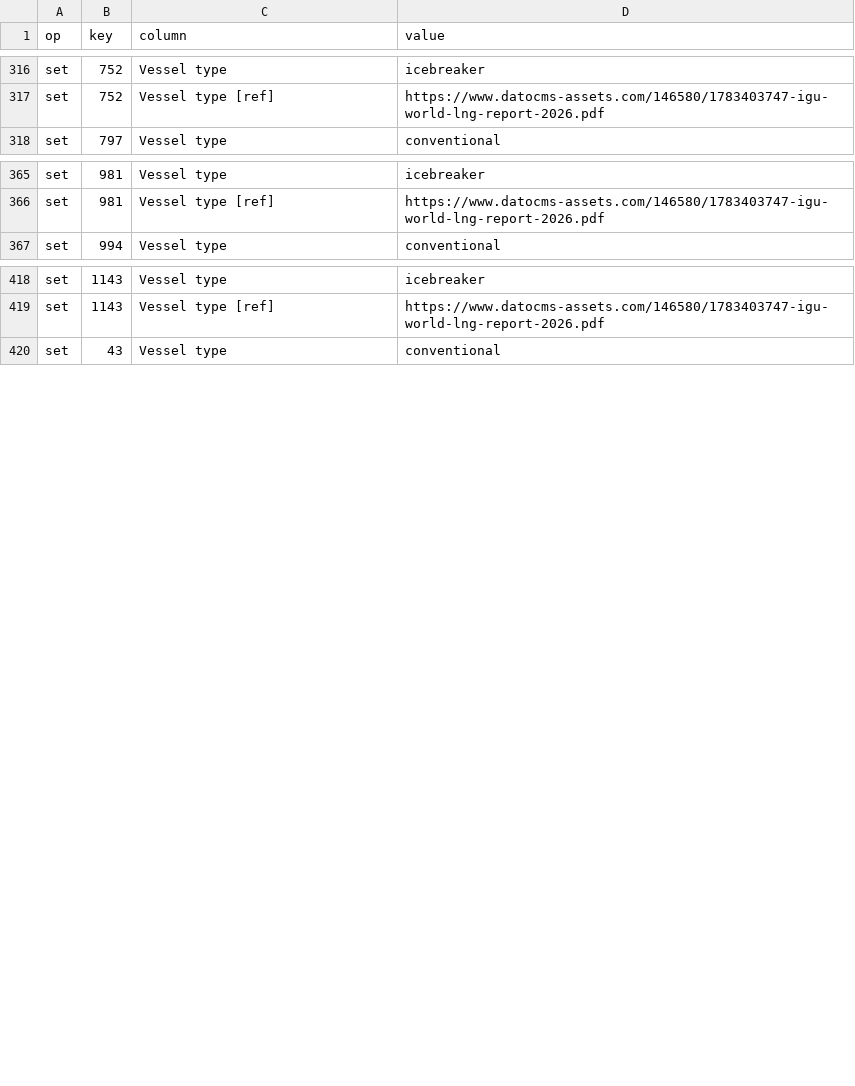
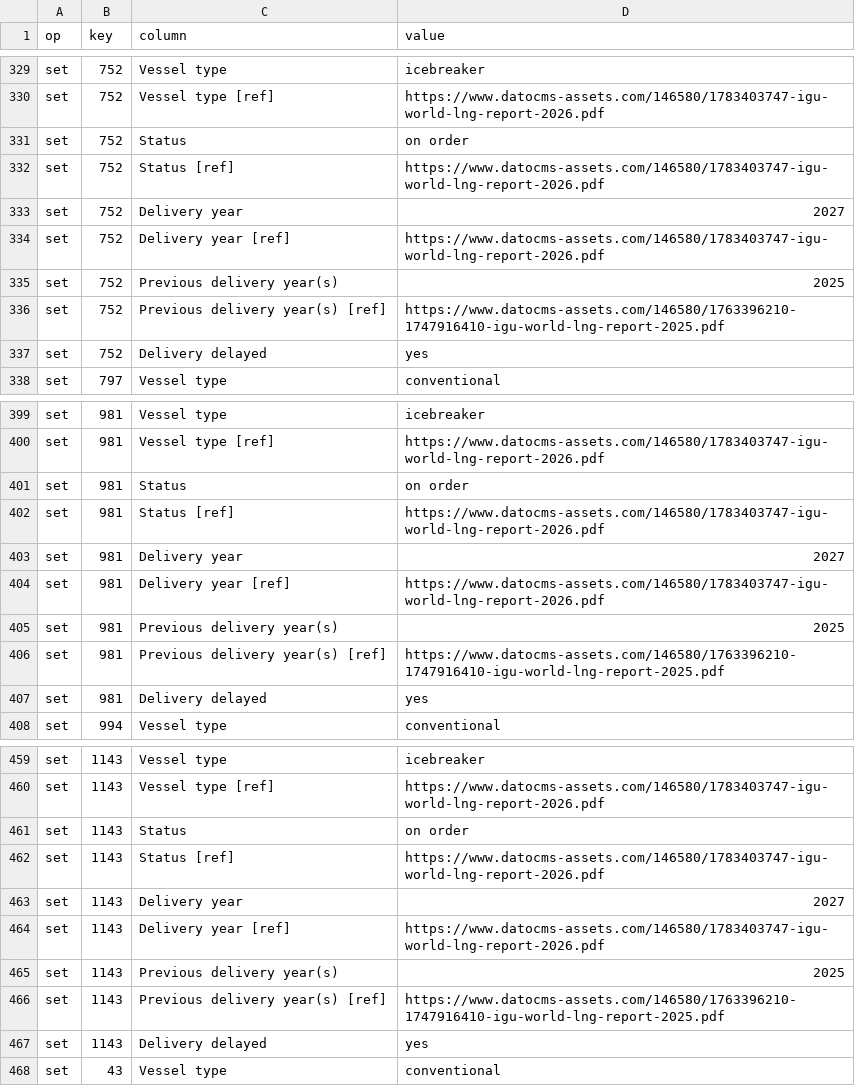
Before and after one commit to bairdlangenbrunner/lng-carriers-researcher, a CSV file: batches/2026-09-17_1654ET_fix_igu2026_sourced/apply_patch.csv, drawn as a sheet; only a part is shown, gaps mark what is left out; the diff covers the shown part only; the diff names each change by its address in the sheet, - before the commit and + after, or states it on an @@ line.

Commit message:
accept the 24 held arc7 lines and slice their patch
status, delivery year, previous delivery year(s) and delivery delayed on all six hanwha arc7 hulls; apply_patch_arc7.csv is the 42-cell slice.

```diff
--- a/batches/2026-09-17_1654ET_fix_igu2026_sourced/apply_patch.csv
+++ b/batches/2026-09-17_1654ET_fix_igu2026_sourced/apply_patch.csv
+row 331: set | 752 | Status | on order
+row 332: set | 752 | Status [ref] | https://www.datocms-assets.com/146580/1783403747-igu-world-lng-report-2026.pdf
+row 333: set | 752 | Delivery year | 2027
+row 334: set | 752 | Delivery year [ref] | https://www.datocms-assets.com/146580/1783403747-igu-world-lng-report-2026.pdf
+row 335: set | 752 | Previous delivery year(s) | 2025
+row 336: set | 752 | Previous delivery year(s) [ref] | https://www.datocms-assets.com/146580/1763396210-1747916410-igu-world-lng-report-2025.pdf
+row 337: set | 752 | Delivery delayed | yes
+row 401: set | 981 | Status | on order
+row 402: set | 981 | Status [ref] | https://www.datocms-assets.com/146580/1783403747-igu-world-lng-report-2026.pdf
+row 403: set | 981 | Delivery year | 2027
+row 404: set | 981 | Delivery year [ref] | https://www.datocms-assets.com/146580/1783403747-igu-world-lng-report-2026.pdf
+row 405: set | 981 | Previous delivery year(s) | 2025
+row 406: set | 981 | Previous delivery year(s) [ref] | https://www.datocms-assets.com/146580/1763396210-1747916410-igu-world-lng-report-2025.pdf
+row 407: set | 981 | Delivery delayed | yes
+row 461: set | 1143 | Status | on order
+row 462: set | 1143 | Status [ref] | https://www.datocms-assets.com/146580/1783403747-igu-world-lng-report-2026.pdf
+row 463: set | 1143 | Delivery year | 2027
+row 464: set | 1143 | Delivery year [ref] | https://www.datocms-assets.com/146580/1783403747-igu-world-lng-report-2026.pdf
+row 465: set | 1143 | Previous delivery year(s) | 2025
+row 466: set | 1143 | Previous delivery year(s) [ref] | https://www.datocms-assets.com/146580/1763396210-1747916410-igu-world-lng-report-2025.pdf
+row 467: set | 1143 | Delivery delayed | yes
```
Also changed, not shown: 27 added rows elsewhere in this file, batches/2026-09-17_1654ET_fix_igu2026_sourced/apply_rows.csv, batches/2026-09-17_1654ET_fix_igu2026_sourced/decisions.csv, 5 other files.
